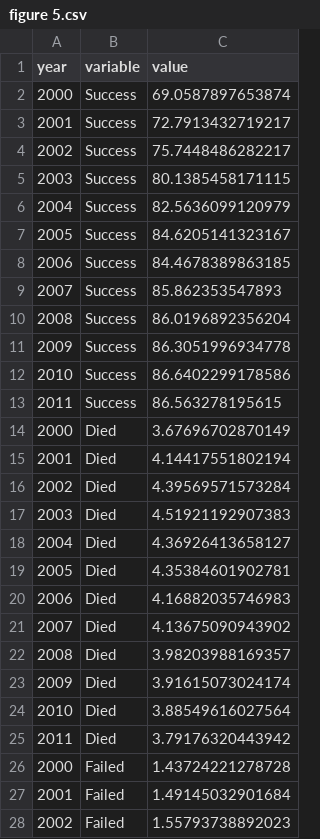
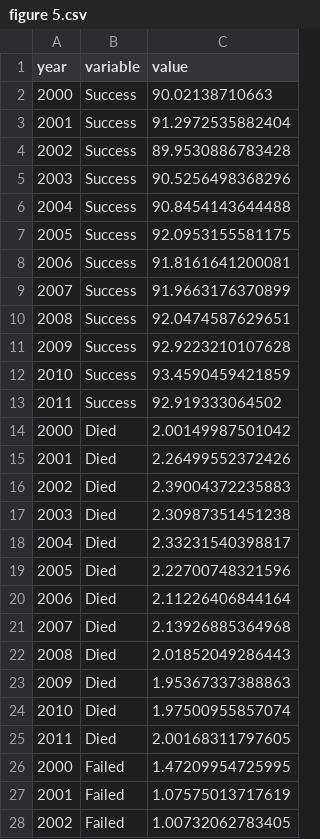
Before and after one commit to tomhiatt/Surveillance-reports, a CSV file: figure data/figure 5.csv, drawn as a sheet; only a part is shown; the diff covers the shown part only.

Commit message:
Whoops I forgot to also update figure 5.

```diff
--- a/figure data/figure 5.csv
+++ b/figure data/figure 5.csv
@@ -1,28 +1,28 @@
 "year","variable","value"
-2000,"Success",69.0587897653874
-2001,"Success",72.7913432719217
-2002,"Success",75.7448486282217
-2003,"Success",80.1385458171115
-2004,"Success",82.5636099120979
-2005,"Success",84.6205141323167
-2006,"Success",84.4678389863185
-2007,"Success",85.862353547893
-2008,"Success",86.0196892356204
-2009,"Success",86.3051996934778
-2010,"Success",86.6402299178586
-2011,"Success",86.563278195615
-2000,"Died",3.67696702870149
-2001,"Died",4.14417551802194
-2002,"Died",4.39569571573284
-2003,"Died",4.51921192907383
-2004,"Died",4.36926413658127
-2005,"Died",4.35384601902781
-2006,"Died",4.16882035746983
-2007,"Died",4.13675090943902
-2008,"Died",3.98203988169357
-2009,"Died",3.91615073024174
-2010,"Died",3.88549616027564
-2011,"Died",3.79176320443942
-2000,"Failed",1.43724221278728
-2001,"Failed",1.49145032901684
-2002,"Failed",1.55793738892023
+2000,"Success",90.02138710663
+2001,"Success",91.2972535882404
+2002,"Success",89.9530886783428
+2003,"Success",90.5256498368296
+2004,"Success",90.8454143644488
+2005,"Success",92.0953155581175
+2006,"Success",91.8161641200081
+2007,"Success",91.9663176370899
+2008,"Success",92.0474587629651
+2009,"Success",92.9223210107628
+2010,"Success",93.4590459421859
+2011,"Success",92.919333064502
+2000,"Died",2.00149987501042
+2001,"Died",2.26499552372426
+2002,"Died",2.39004372235883
+2003,"Died",2.30987351451238
+2004,"Died",2.33231540398817
+2005,"Died",2.22700748321596
+2006,"Died",2.11226406844164
+2007,"Died",2.13926885364968
+2008,"Died",2.01852049286443
+2009,"Died",1.95367337388863
+2010,"Died",1.97500955857074
+2011,"Died",2.00168311797605
+2000,"Failed",1.47209954725995
+2001,"Failed",1.07575013717619
+2002,"Failed",1.00732062783405
```
Also changed, not shown: 33 edited cells elsewhere in this file, 1 other file.
